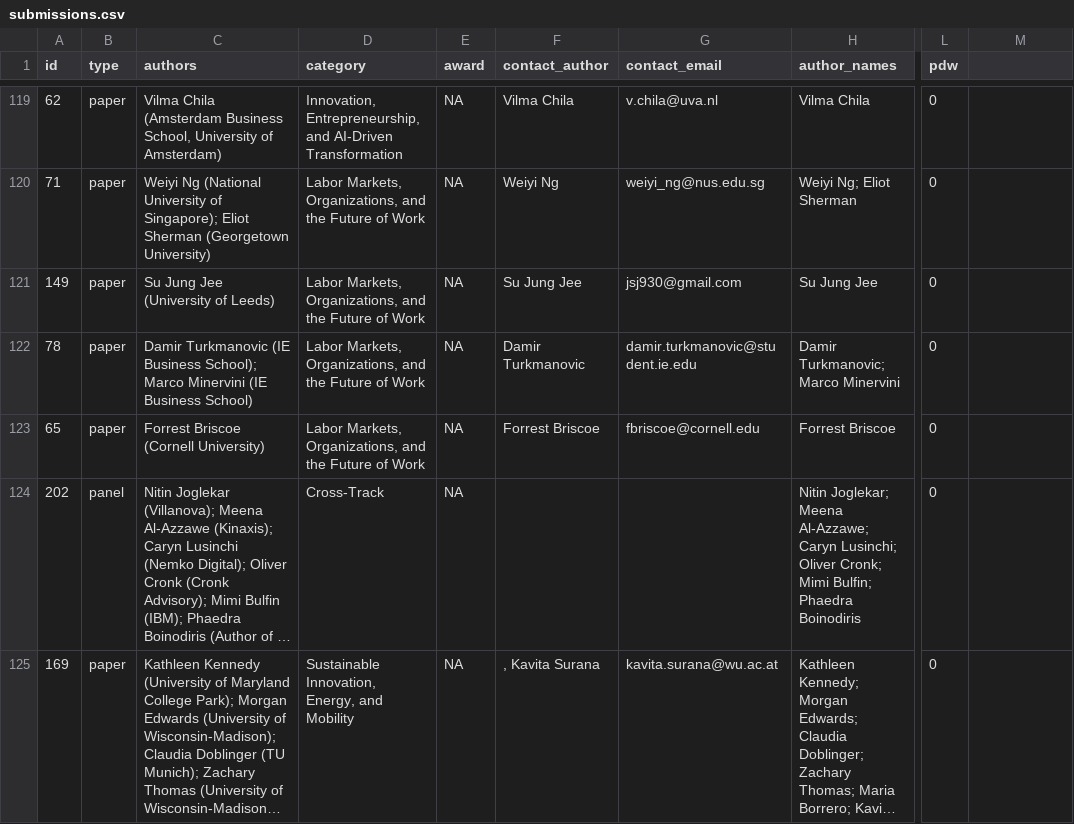
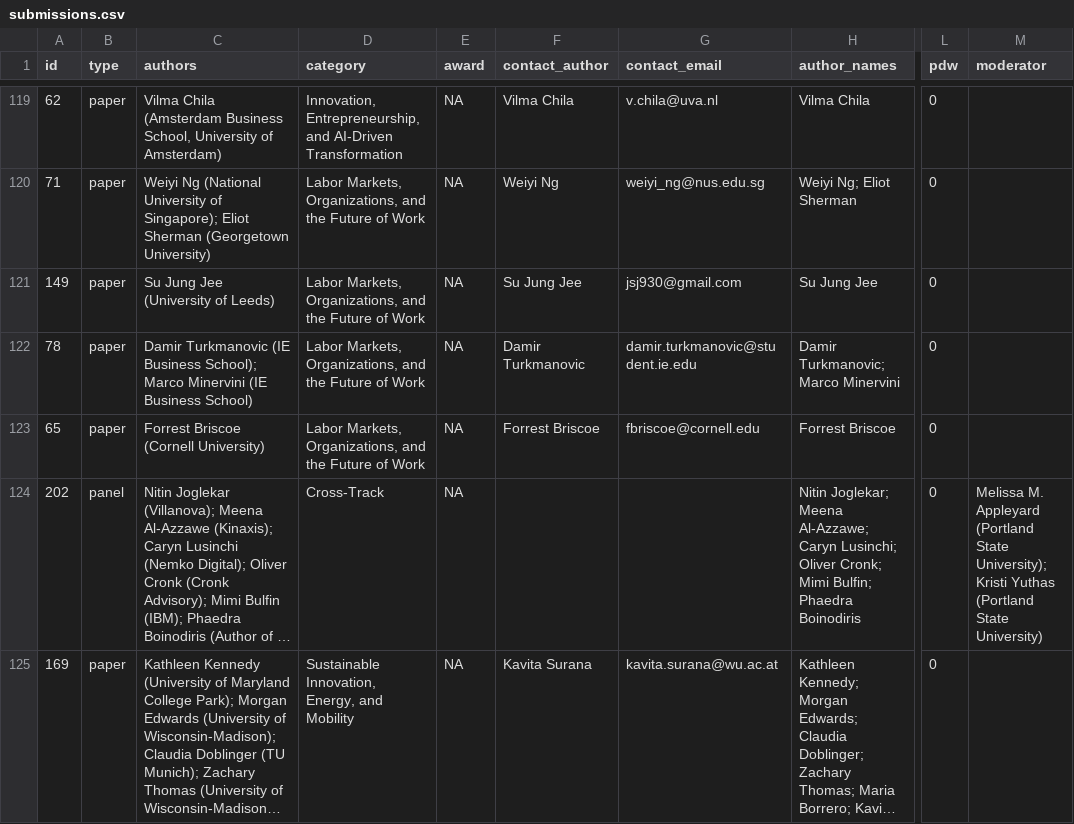
Before and after one commit to OxfordISA/Schedule, a CSV file: data/submissions.csv, drawn as a sheet; only a part is shown, gaps mark what is left out; long unchanged cells end in …; the diff covers the shown part only; the diff names each change by its address in the sheet, - before the commit and + after, or states it on an @@ line.

```diff
--- a/data/submissions.csv
+++ b/data/submissions.csv
-M1: (empty)
+M1: moderator
-M124 (moderator): (empty)
+M124 (moderator): Melissa M. Appleyard (Portland State University); Kristi Yuthas (Portland State University)
-F125 (contact_author): , Kavita Surana
+F125 (contact_author): Kavita Surana
```
Also changed, not shown: 6 edited cells elsewhere in this file, 1 other file.
